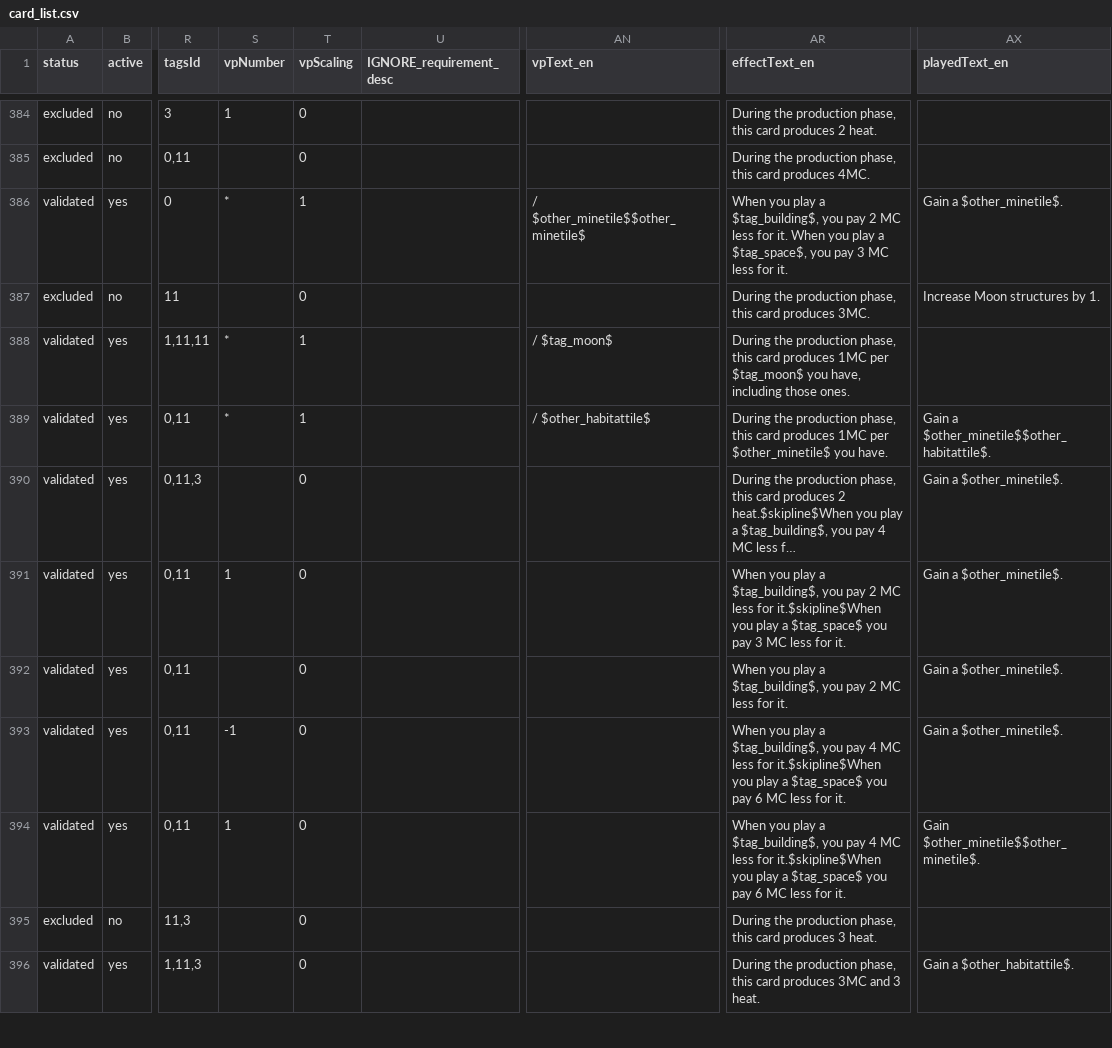
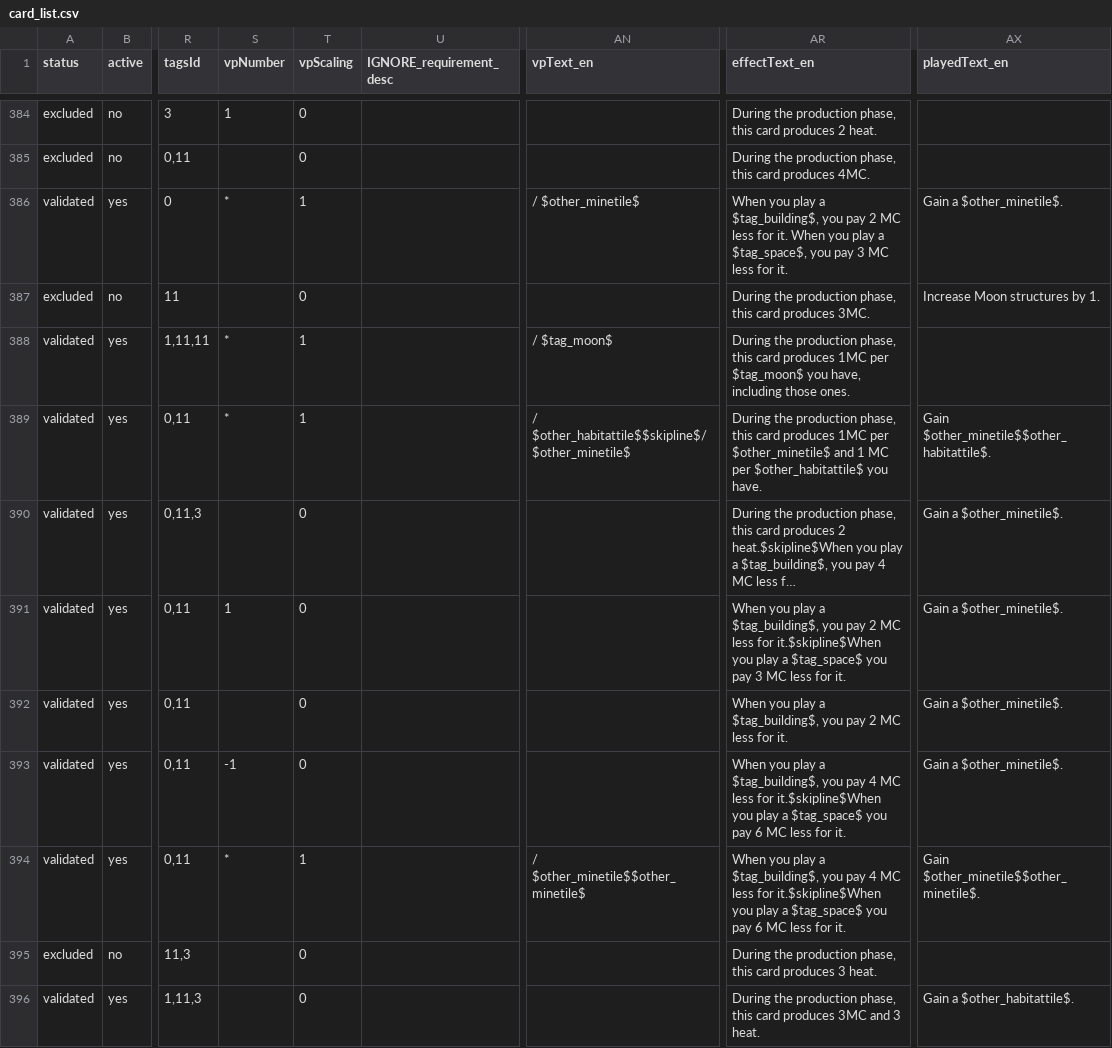
Before and after one commit to Mylaana/AresExpedition, a CSV file: parser/Input/card_list.csv, drawn as a sheet; only a part is shown, gaps mark what is left out; long unchanged cells end in …; the diff covers the shown part only; the diff names each change by its address in the sheet, - before the commit and + after, or states it on an @@ line.

```diff
--- a/parser/Input/card_list.csv
+++ b/parser/Input/card_list.csv
-AN386 (vpText_en): / $other_minetile$$other_minetile$
+AN386 (vpText_en): / $other_minetile$
-AN389 (vpText_en): / $other_habitattile$
+AN389 (vpText_en): / $other_habitattile$$skipline$/ $other_minetile$
-AR389 (effectText_en): …per $other_minetile$ you have.
+AR389 (effectText_en): …per $other_minetile$ and 1 MC per $other_habitattile$ you have.
-AX389 (playedText_en): Gain a $other_minetile$$other_habitattile$.
+AX389 (playedText_en): Gain $other_minetile$$other_habitattile$.
-S394 (vpNumber): 1
+S394 (vpNumber): *
-T394 (vpScaling): 0
+T394 (vpScaling): 1
-AN394 (vpText_en): (empty)
+AN394 (vpText_en): / $other_minetile$$other_minetile$
```
Also changed, not shown: 29 edited cells elsewhere in this file, parser/Input/texts.csv, 5 other files.
